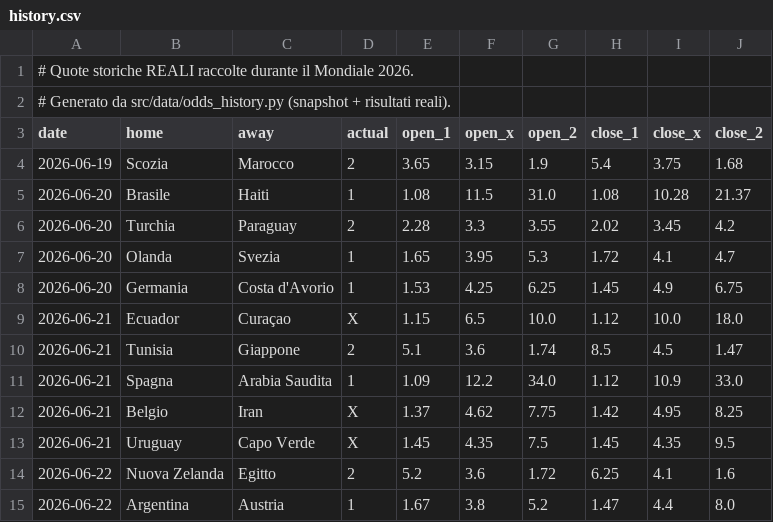
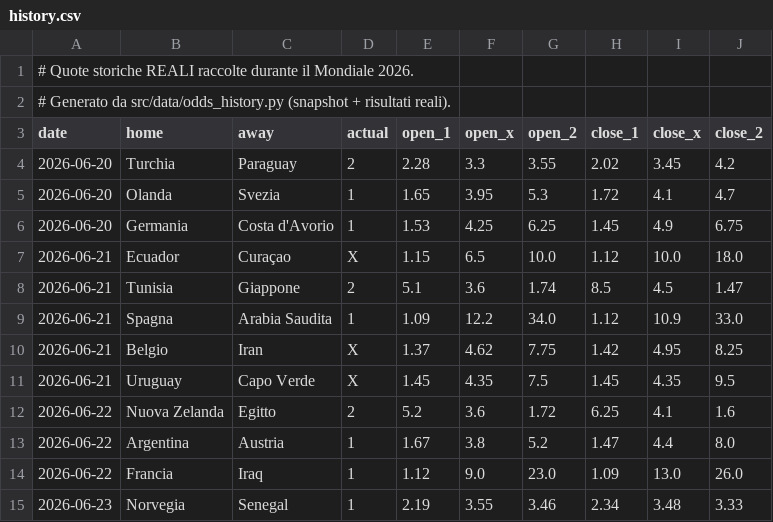
Before and after one commit to agapasqualino07-eng/Progetto-Word-Cup, a CSV file: data/history.csv, drawn as a sheet.

```diff
--- a/data/history.csv
+++ b/data/history.csv
@@ -3,4 +3,2 @@
 date,home,away,actual,open_1,open_x,open_2,close_1,close_x,close_2
-2026-06-19,Scozia,Marocco,2,3.65,3.15,1.9,5.4,3.75,1.68
-2026-06-20,Brasile,Haiti,1,1.08,11.5,31.0,1.08,10.28,21.37
 2026-06-20,Turchia,Paraguay,2,2.28,3.3,3.55,2.02,3.45,4.2
@@ -15 +13,3 @@ date,home,away,actual,open_1,open_x,open_2,close_1,close_x,close_2
 2026-06-22,Argentina,Austria,1,1.67,3.8,5.2,1.47,4.4,8.0
+2026-06-22,Francia,Iraq,1,1.12,9.0,23.0,1.09,13.0,26.0
+2026-06-23,Norvegia,Senegal,1,2.19,3.55,3.46,2.34,3.48,3.33
```
Also changed, not shown: data/odds_snapshots.csv.
